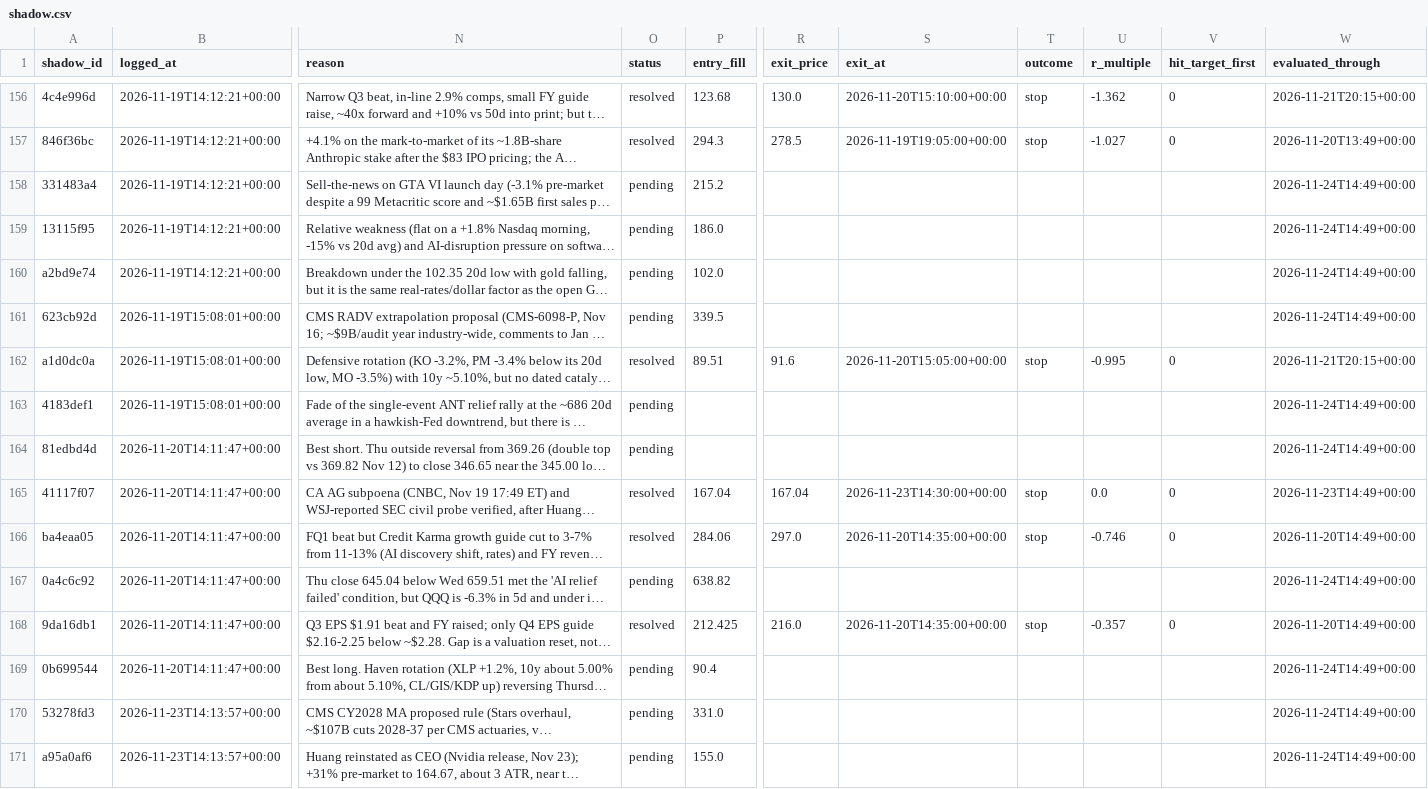
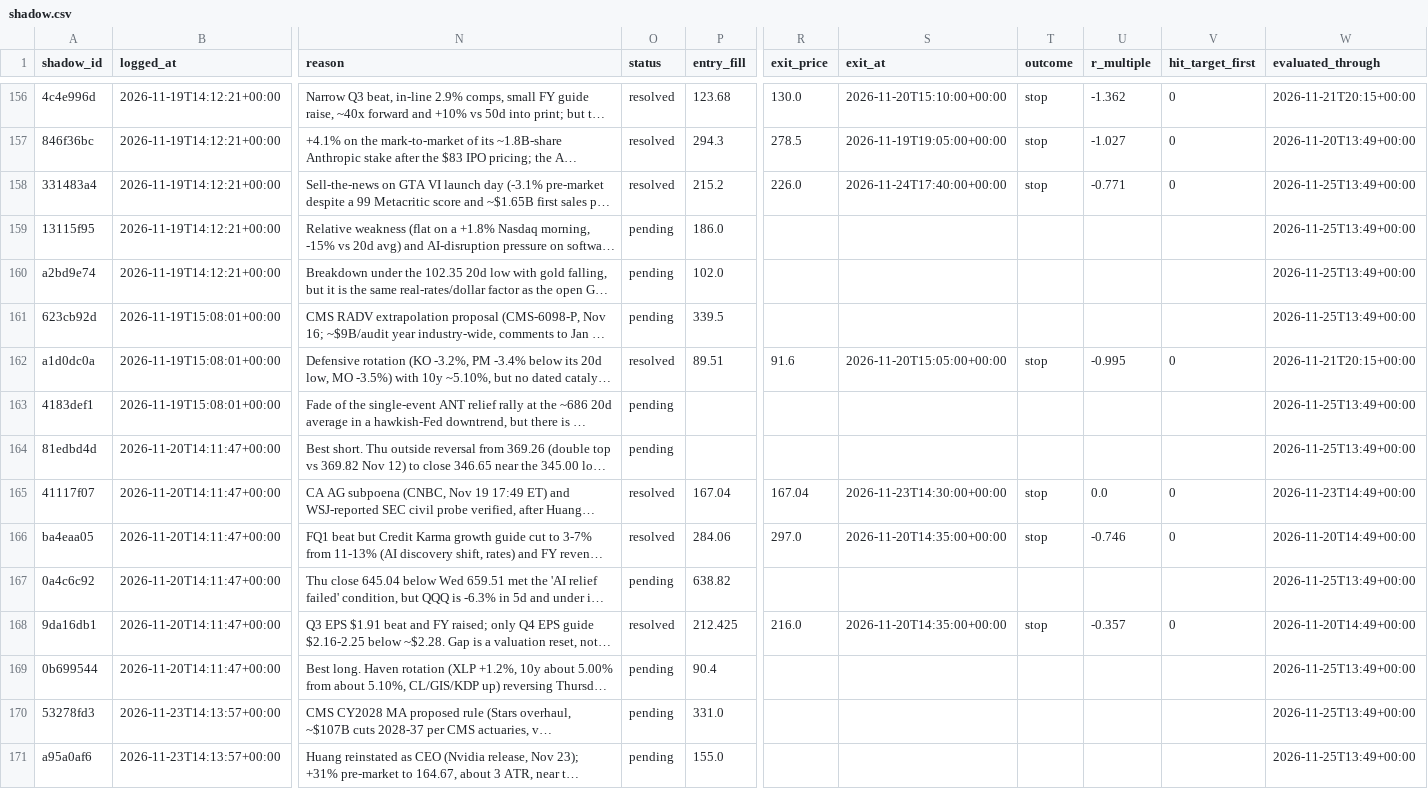
Before and after one commit to ConnorHampstead/claude-portfolio, a CSV file: shadow.csv, drawn as a sheet; only a part is shown, gaps mark what is left out; long unchanged cells end in …; the diff covers the shown part only; the diff names each change by its address in the sheet, - before the commit and + after, or states it on an @@ line.

```diff
--- a/shadow.csv
+++ b/shadow.csv
-O158 (status): pending
+O158 (status): resolved
-R158 (exit_price): (empty)
+R158 (exit_price): 226.0
-S158 (exit_at): (empty)
+S158 (exit_at): 2026-11-24T17:40:00+00:00
-T158 (outcome): (empty)
+T158 (outcome): stop
-U158 (r_multiple): (empty)
+U158 (r_multiple): -0.771
-V158 (hit_target_first): (empty)
+V158 (hit_target_first): 0
-W158:W161 (evaluated_through): 2026-11-24T14:49+00:00
+W158:W161 (evaluated_through): 2026-11-25T13:49+00:00
-W163:W164 (evaluated_through): 2026-11-24T14:49+00:00
+W163:W164 (evaluated_through): 2026-11-25T13:49+00:00
-W167 (evaluated_through): 2026-11-24T14:49+00:00
+W167 (evaluated_through): 2026-11-25T13:49+00:00
-W169:W171 (evaluated_through): 2026-11-24T14:49+00:00
+W169:W171 (evaluated_through): 2026-11-25T13:49+00:00
```
Also changed, not shown: 6 added rows and 22 edited cells elsewhere in this file, journal.csv, state/equity.csv, 13 other files.
